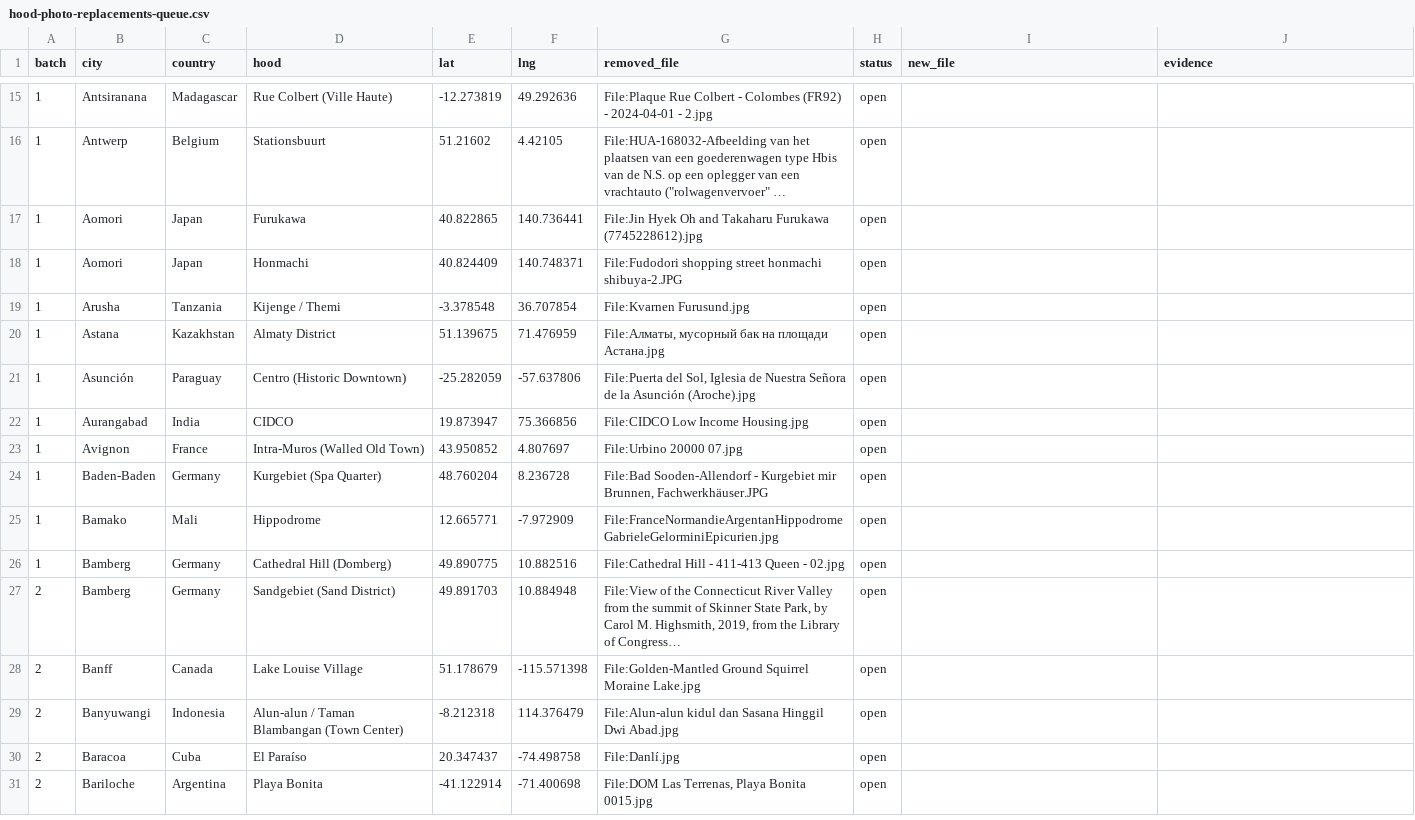
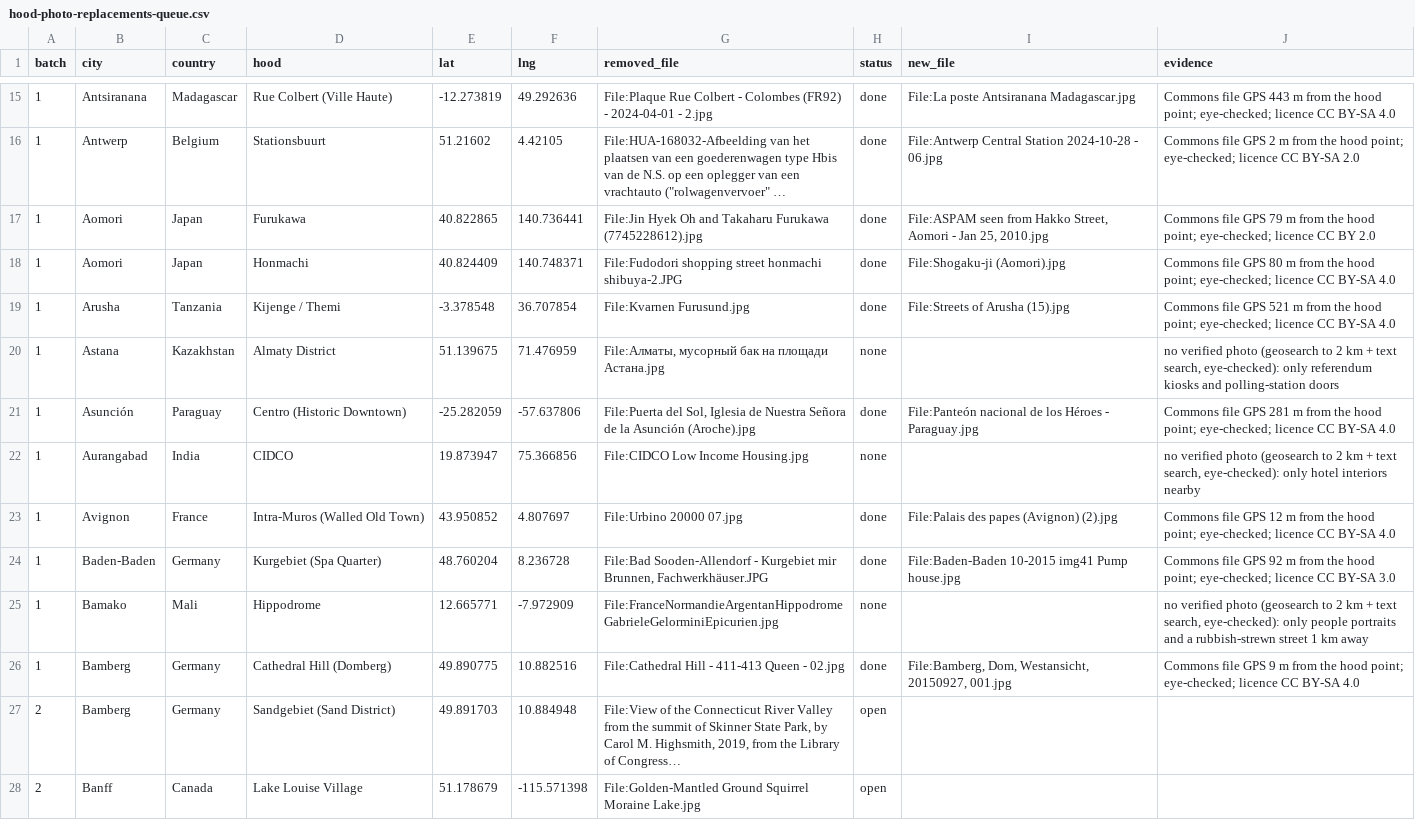
Before and after one commit to scjwolin57/Never-Roam-Alone, a CSV file: _needs-attention/hood-photo-replacements-queue.csv, drawn as a sheet; only a part is shown, gaps mark what is left out; the shorter side is filled out with more unchanged rows; long unchanged cells end in …; the diff covers the shown part only; the diff names each change by its address in the sheet, - before the commit and + after, or states it on an @@ line.

```diff
--- a/_needs-attention/hood-photo-replacements-queue.csv
+++ b/_needs-attention/hood-photo-replacements-queue.csv
-H15:H19 (status): open
+H15:H19 (status): done
-I15 (new_file): (empty)
+I15 (new_file): File:La poste Antsiranana Madagascar.jpg
-J15 (evidence): (empty)
+J15 (evidence): Commons file GPS 443 m from the hood point; eye-checked; licence CC BY-SA 4.0
-I16 (new_file): (empty)
+I16 (new_file): File:Antwerp Central Station 2024-10-28 - 06.jpg
-J16 (evidence): (empty)
+J16 (evidence): Commons file GPS 2 m from the hood point; eye-checked; licence CC BY-SA 2.0
-I17 (new_file): (empty)
+I17 (new_file): File:ASPAM seen from Hakko Street, Aomori - Jan 25, 2010.jpg
-J17 (evidence): (empty)
+J17 (evidence): Commons file GPS 79 m from the hood point; eye-checked; licence CC BY 2.0
-I18 (new_file): (empty)
+I18 (new_file): File:Shogaku-ji (Aomori).jpg
-J18 (evidence): (empty)
+J18 (evidence): Commons file GPS 80 m from the hood point; eye-checked; licence CC BY-SA 4.0
-I19 (new_file): (empty)
+I19 (new_file): File:Streets of Arusha (15).jpg
-J19 (evidence): (empty)
+J19 (evidence): Commons file GPS 521 m from the hood point; eye-checked; licence CC BY-SA 4.0
-H20 (status): open
+H20 (status): none
-J20 (evidence): (empty)
+J20 (evidence): no verified photo (geosearch to 2 km + text search, eye-checked): only referendum kiosks and polling-station doors
-H21 (status): open
+H21 (status): done
-I21 (new_file): (empty)
+I21 (new_file): File:Panteón nacional de los Héroes - Paraguay.jpg
-J21 (evidence): (empty)
+J21 (evidence): Commons file GPS 281 m from the hood point; eye-checked; licence CC BY-SA 4.0
-H22 (status): open
+H22 (status): none
-J22 (evidence): (empty)
+J22 (evidence): no verified photo (geosearch to 2 km + text search, eye-checked): only hotel interiors nearby
-H23:H24 (status): open
+H23:H24 (status): done
-I23 (new_file): (empty)
+I23 (new_file): File:Palais des papes (Avignon) (2).jpg
-J23 (evidence): (empty)
+J23 (evidence): Commons file GPS 12 m from the hood point; eye-checked; licence CC BY-SA 4.0
-I24 (new_file): (empty)
+I24 (new_file): File:Baden-Baden 10-2015 img41 Pump house.jpg
-J24 (evidence): (empty)
+J24 (evidence): Commons file GPS 92 m from the hood point; eye-checked; licence CC BY-SA 3.0
-H25 (status): open
+H25 (status): none
-J25 (evidence): (empty)
+J25 (evidence): no verified photo (geosearch to 2 km + text search, eye-checked): only people portraits and a rubbish-strewn street 1 km away
-H26 (status): open
+H26 (status): done
-I26 (new_file): (empty)
+I26 (new_file): File:Bamberg, Dom, Westansicht, 20150927, 001.jpg
-J26 (evidence): (empty)
+J26 (evidence): Commons file GPS 9 m from the hood point; eye-checked; licence CC BY-SA 4.0
```
Also changed, not shown: 34 edited cells elsewhere in this file, 36 other files.
